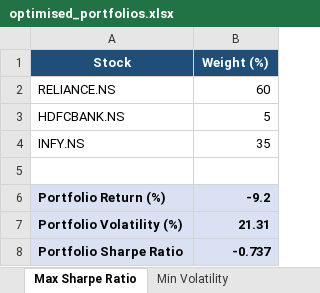
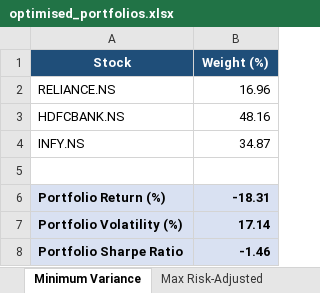
Before and after one commit to adityaduhan0907/portwise, an Excel workbook: optimised_portfolios.xlsx, sheet Minimum Variance, drawn as a sheet; values as stored, in another font and other column widths than the file's, no borders; the diff names each change by its address in the sheet, - before the commit and + after, or states it on an @@ line.

```diff
--- a/optimised_portfolios.xlsx (sheet Minimum Variance)
+++ b/optimised_portfolios.xlsx (sheet Minimum Variance)
-sheet tab: Max Sharpe Ratio
+sheet tab: Minimum Variance
-sheet tab: Min Volatility
+sheet tab: Max Risk-Adjusted
-B2 (Weight (%)): 60
+B2 (Weight (%)): 16.96
-B3 (Weight (%)): 5
+B3 (Weight (%)): 48.16
-B4 (Weight (%)): 35
+B4 (Weight (%)): 34.87
-B6 (Weight (%)): -9.2
+B6 (Weight (%)): -18.31
-B7 (Weight (%)): 21.31
+B7 (Weight (%)): 17.14
-B8 (Weight (%)): -0.737
+B8 (Weight (%)): -1.46
```
Also changed, not shown: sheet Max Risk-Adjusted, other sheet tabs, prices.xlsx, returns_stats.xlsx, 4 other files.
